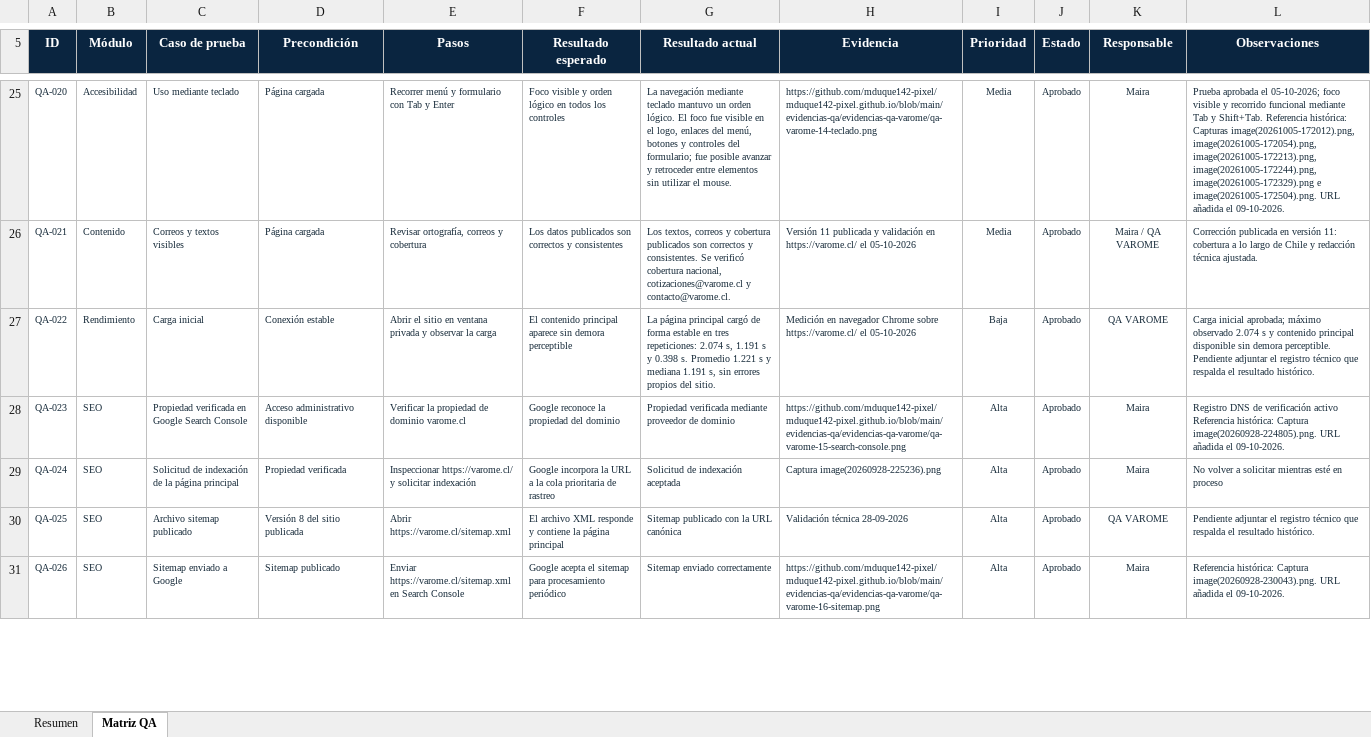
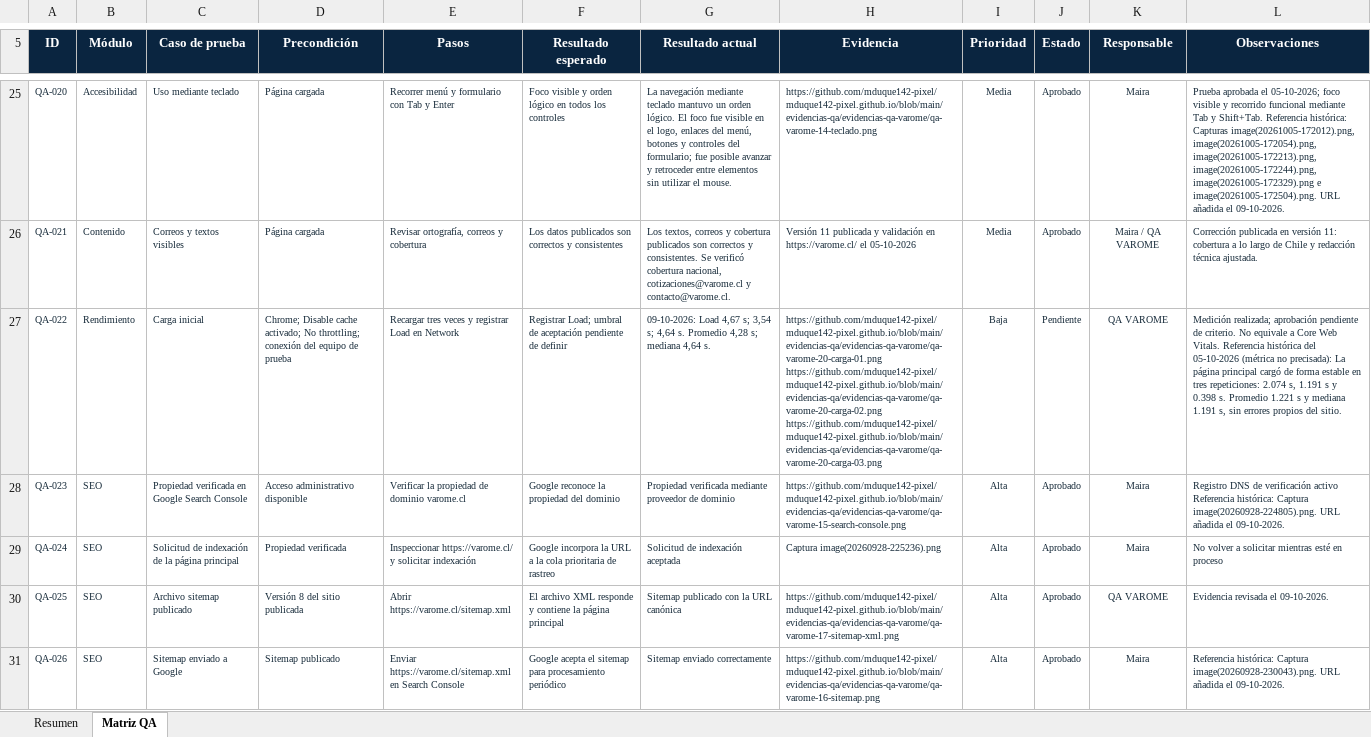
Before and after one commit to mduque142-pixel/mduque142-pixel.github.io, an Excel workbook: Matriz_QA_VAROME_.xlsx, sheet Matriz QA, drawn as a sheet; only a part is shown, gaps mark what is left out; values as stored, in another font and other column widths than the file's, no borders; conditional formats not drawn; ↵ is a line break in a cell; the diff covers the shown part only; the diff names each change by its address in the sheet, - before the commit and + after, or states it on an @@ line.

Commit message:
Actualizar matriz QA VAROME con mediciones y hallazgos del 09-10-2026

```diff
--- a/Matriz_QA_VAROME_.xlsx (sheet Matriz QA)
+++ b/Matriz_QA_VAROME_.xlsx (sheet Matriz QA)
-D27 (Precondición): Conexión estable
+D27 (Precondición): Chrome; Disable cache activado; No throttling; conexión del equipo de prueba
-E27 (Pasos): Abrir el sitio en ventana privada y observar la carga
+E27 (Pasos): Recargar tres veces y registrar Load en Network
-F27 (Resultado esperado): El contenido principal aparece sin demora perceptible
+F27 (Resultado esperado): Registrar Load; umbral de aceptación pendiente de definir
-G27 (Resultado actual): La página principal cargó de forma estable en tres repeticiones: 2.074 s, 1.191 s y 0.398 s. Promedio 1.221 s y mediana 1.191 s, sin errores propios del sitio.
+G27 (Resultado actual): 09-10-2026: Load 4,67 s; 3,54 s; 4,64 s. Promedio 4,28 s; mediana 4,64 s.
-H27 (Evidencia): Medición en navegador Chrome sobre https://varome.cl/ el 05-10-2026
+H27 (Evidencia): https://github.com/mduque142-pixel/mduque142-pixel.github.io/blob/main/evidencias-qa/evidencias-qa-varome/qa-varome-20-carga-01.png ↵ https://github.com/mduque142-pixel/mduque142-pixel.github.io/blob/main/evidencias-qa/evidencias-qa-varome/qa-varome-20-carga-02.png ↵ https://github.com/mduque142-pixel/mduque142-pixel.github.io/blob/main/evidencias-qa/evidencias-qa-varome/qa-varome-20-carga-03.png
-J27 (Estado): Aprobado
+J27 (Estado): Pendiente
-L27 (Observaciones): Carga inicial aprobada; máximo observado 2.074 s y contenido principal disponible sin demora perceptible. Pendiente adjuntar el registro técnico que respalda el resultado histórico.
+L27 (Observaciones): Medición realizada; aprobación pendiente de criterio. No equivale a Core Web Vitals. Referencia histórica del 05-10-2026 (métrica no precisada): La página principal cargó de forma estable en tres repeticiones: 2.074 s, 1.191 s y 0.398 s. Promedio 1.221 s y mediana 1.191 s, sin errores propios del sitio.
-H30 (Evidencia): Validación técnica 28-09-2026
+H30 (Evidencia): https://github.com/mduque142-pixel/mduque142-pixel.github.io/blob/main/evidencias-qa/evidencias-qa-varome/qa-varome-17-sitemap-xml.png
-L30 (Observaciones): Pendiente adjuntar el registro técnico que respalda el resultado histórico.
+L30 (Observaciones): Evidencia revisada el 09-10-2026.
```
Also changed, not shown: 2 added rows and 4 edited cells elsewhere in this sheet, sheet Resumen, formulas that keep their value.
